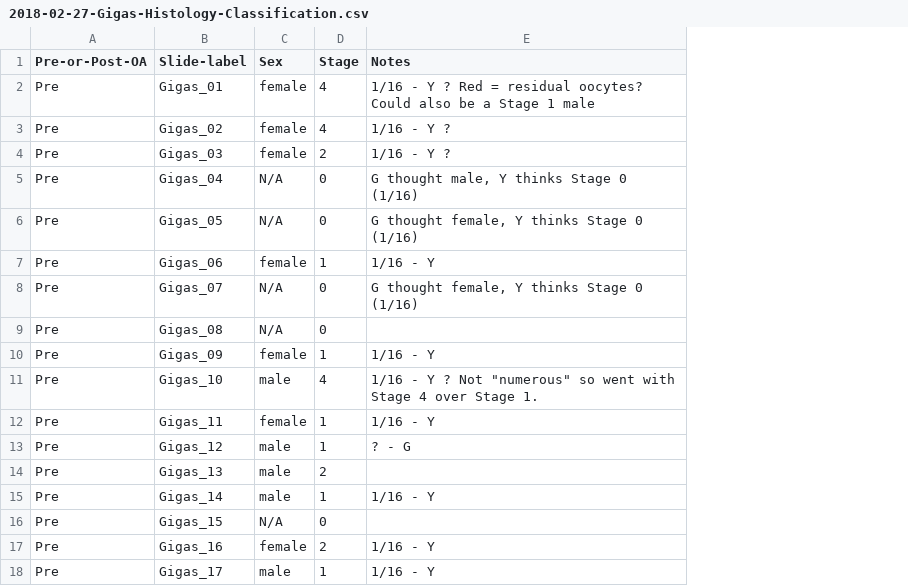
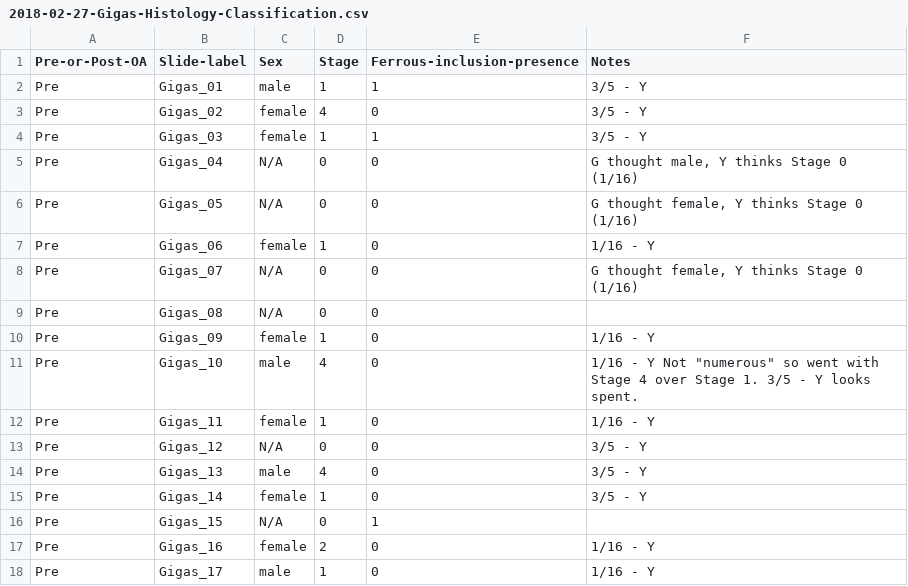
Before and after one commit to RobertsLab/project-oyster-oa, a CSV file: data/Manchester/2018-02-27-Gigas-Histology-Classification.csv, drawn as a sheet; only a part is shown; addresses are those after the commit; the diff names each change by its address in the sheet, - before the commit and + after, or states it on an @@ line.

Commit message:
revised pre-OA histo classifications

```diff
--- a/data/Manchester/2018-02-27-Gigas-Histology-Classification.csv
+++ b/data/Manchester/2018-02-27-Gigas-Histology-Classification.csv
+column E (Ferrous-inclusion-presence), rows 2-18: 1 | 0 | 1 | 0 | 0 | 0 | 0 | 0 | 0 | 0 | 0 | 0 | 0 | 0 | 1 | 0 | 0
-C2 (Sex): female
+C2 (Sex): male
-D2 (Stage): 4
+D2 (Stage): 1
-F2 (Notes): 1/16 - Y ? Red = residual oocytes? Could also be a Stage 1 male
+F2 (Notes): 3/5 - Y
-F3:F4 (Notes): 1/16 - Y ?
+F3:F4 (Notes): 3/5 - Y
-D4 (Stage): 2
+D4 (Stage): 1
-F11 (Notes): …- Y ? Not "numerous" so went with Stage 4 over Stage 1.
+F11 (Notes): …- Y Not "numerous" so went with Stage 4 over Stage 1. 3/5 - Y looks spent.
-C13 (Sex): male
+C13 (Sex): N/A
-D13 (Stage): 1
+D13 (Stage): 0
-F13 (Notes): ? - G
+F13 (Notes): 3/5 - Y
-D14 (Stage): 2
+D14 (Stage): 4
-F14 (Notes): (empty)
+F14 (Notes): 3/5 - Y
-C15 (Sex): male
+C15 (Sex): female
-F15 (Notes): 1/16 - Y
+F15 (Notes): 3/5 - Y
```
